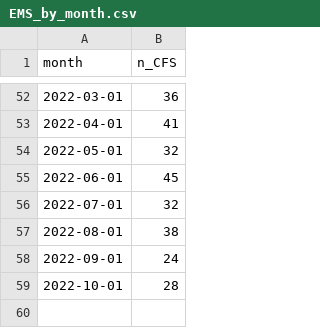
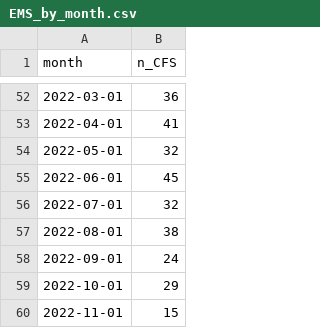
Before and after one commit to peterboroughpublichealth/public-data-opioid-EWSS, a CSV file: EMS-calls/EMS_by_month.csv, drawn as a sheet; only a part is shown, gaps mark what is left out.

Commit message:
Updated files with data from November 2022

```diff
--- a/EMS-calls/EMS_by_month.csv
+++ b/EMS-calls/EMS_by_month.csv
@@ -58,2 +58,3 @@
 2022-09-01,24
-2022-10-01,28
+2022-10-01,29
+2022-11-01,15
```
Also changed, not shown: EMS-calls/EMS_comparisons_month_to_month.csv, EMS-calls/EMS_metrics_last_12_months.csv, 1 other file.
